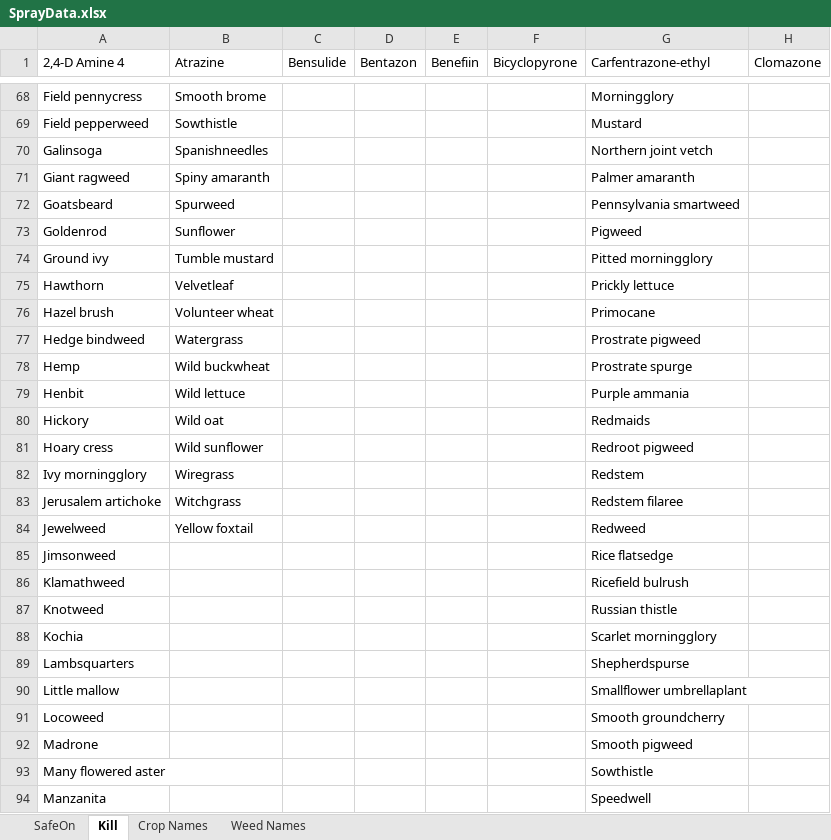
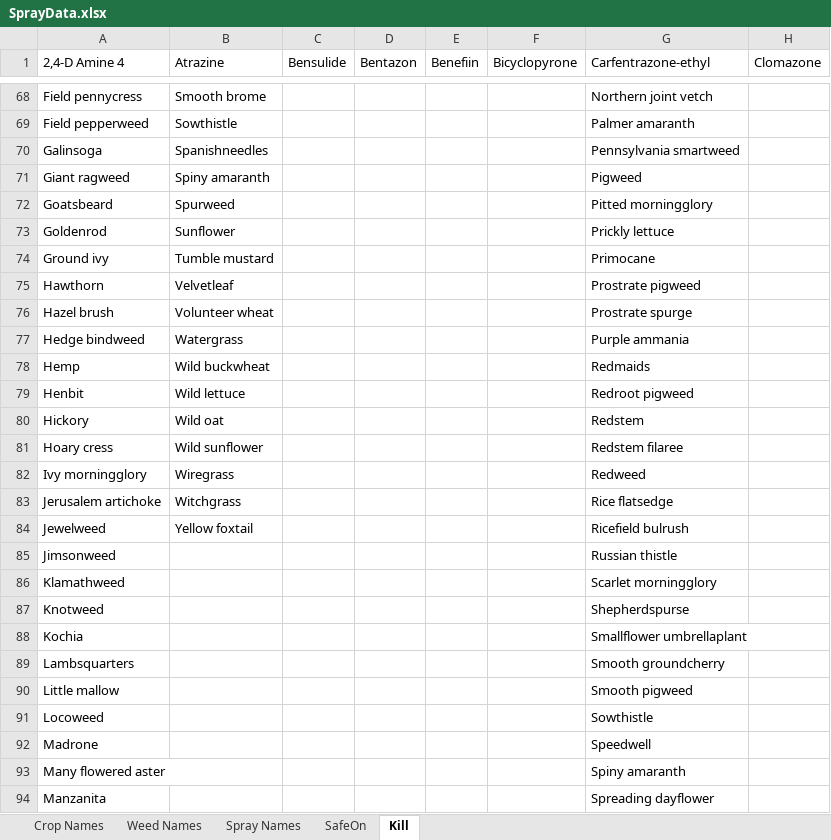
Before and after one commit to CadenRicker/SprayerWebApp, an Excel workbook: SprayerApplication/SQLtables/SprayData/SprayData.xlsx, sheet Kill, drawn as a sheet; only a part is shown, gaps mark what is left out; values as stored, in another font and other column widths than the file's, no borders; the diff covers the shown part only; the diff names each change by its address in the sheet, - before the commit and + after, or states it on an @@ line.

```diff
--- a/SprayerApplication/SQLtables/SprayData/SprayData.xlsx (sheet Kill)
+++ b/SprayerApplication/SQLtables/SprayData/SprayData.xlsx (sheet Kill)
+sheet tab: Spray Names
@@ sheet tab order changed: Crop Names | Weed Names | Spray Names | SafeOn | Kill @@
-G68 (Carfentrazone-ethyl): Morningglory
+G68 (Carfentrazone-ethyl): Northern joint vetch
-G69 (Carfentrazone-ethyl): Mustard
+G69 (Carfentrazone-ethyl): Palmer amaranth
-G70 (Carfentrazone-ethyl): Northern joint vetch
+G70 (Carfentrazone-ethyl): Pennsylvania smartweed
-G71 (Carfentrazone-ethyl): Palmer amaranth
+G71 (Carfentrazone-ethyl): Pigweed
-G72 (Carfentrazone-ethyl): Pennsylvania smartweed
+G72 (Carfentrazone-ethyl): Pitted morningglory
-G73 (Carfentrazone-ethyl): Pigweed
+G73 (Carfentrazone-ethyl): Prickly lettuce
-G74 (Carfentrazone-ethyl): Pitted morningglory
+G74 (Carfentrazone-ethyl): Primocane
-G75 (Carfentrazone-ethyl): Prickly lettuce
+G75 (Carfentrazone-ethyl): Prostrate pigweed
-G76 (Carfentrazone-ethyl): Primocane
+G76 (Carfentrazone-ethyl): Prostrate spurge
-G77 (Carfentrazone-ethyl): Prostrate pigweed
+G77 (Carfentrazone-ethyl): Purple ammania
-G78 (Carfentrazone-ethyl): Prostrate spurge
+G78 (Carfentrazone-ethyl): Redmaids
-G79 (Carfentrazone-ethyl): Purple ammania
+G79 (Carfentrazone-ethyl): Redroot pigweed
-G80 (Carfentrazone-ethyl): Redmaids
+G80 (Carfentrazone-ethyl): Redstem
-G81 (Carfentrazone-ethyl): Redroot pigweed
+G81 (Carfentrazone-ethyl): Redstem filaree
-G82 (Carfentrazone-ethyl): Redstem
+G82 (Carfentrazone-ethyl): Redweed
-G83 (Carfentrazone-ethyl): Redstem filaree
+G83 (Carfentrazone-ethyl): Rice flatsedge
-G84 (Carfentrazone-ethyl): Redweed
+G84 (Carfentrazone-ethyl): Ricefield bulrush
-G85 (Carfentrazone-ethyl): Rice flatsedge
+G85 (Carfentrazone-ethyl): Russian thistle
-G86 (Carfentrazone-ethyl): Ricefield bulrush
+G86 (Carfentrazone-ethyl): Scarlet morningglory
-G87 (Carfentrazone-ethyl): Russian thistle
+G87 (Carfentrazone-ethyl): Shepherdspurse
-G88 (Carfentrazone-ethyl): Scarlet morningglory
+G88 (Carfentrazone-ethyl): Smallflower umbrellaplant
-G89 (Carfentrazone-ethyl): Shepherdspurse
+G89 (Carfentrazone-ethyl): Smooth groundcherry
-G90 (Carfentrazone-ethyl): Smallflower umbrellaplant
+G90 (Carfentrazone-ethyl): Smooth pigweed
-G91 (Carfentrazone-ethyl): Smooth groundcherry
+G91 (Carfentrazone-ethyl): Sowthistle
-G92 (Carfentrazone-ethyl): Smooth pigweed
+G92 (Carfentrazone-ethyl): Speedwell
-G93 (Carfentrazone-ethyl): Sowthistle
+G93 (Carfentrazone-ethyl): Spiny amaranth
-G94 (Carfentrazone-ethyl): Speedwell
+G94 (Carfentrazone-ethyl): Spreading dayflower
```
Also changed, not shown: 1 removed row and 45 edited cells elsewhere in this sheet, sheet SafeOn, 4 other files.
